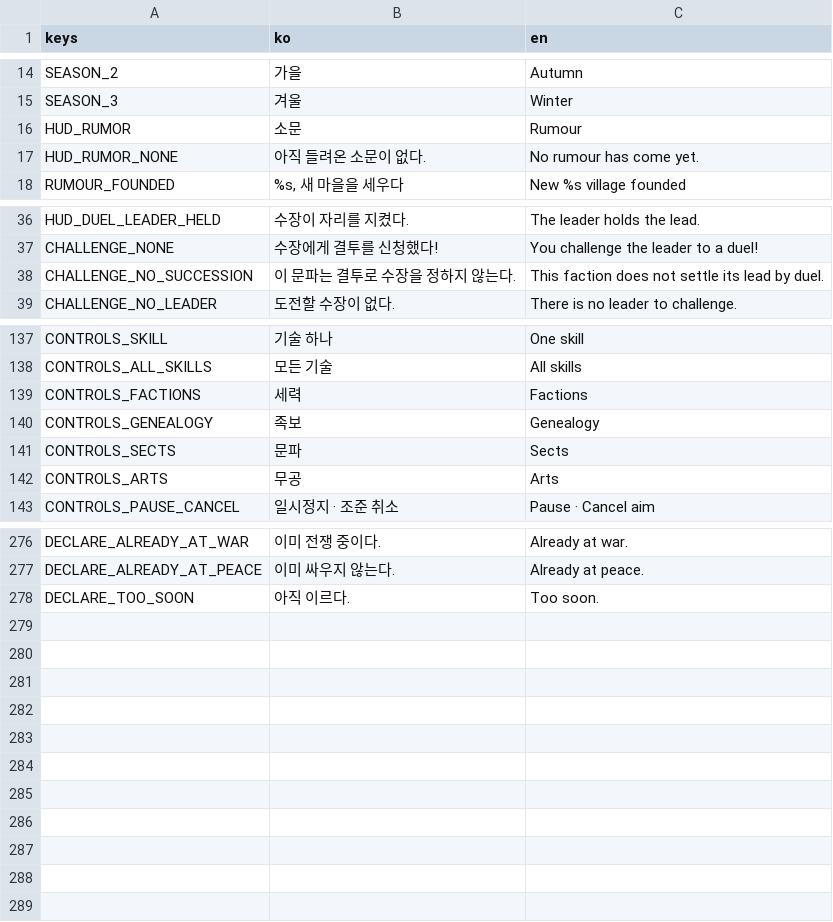
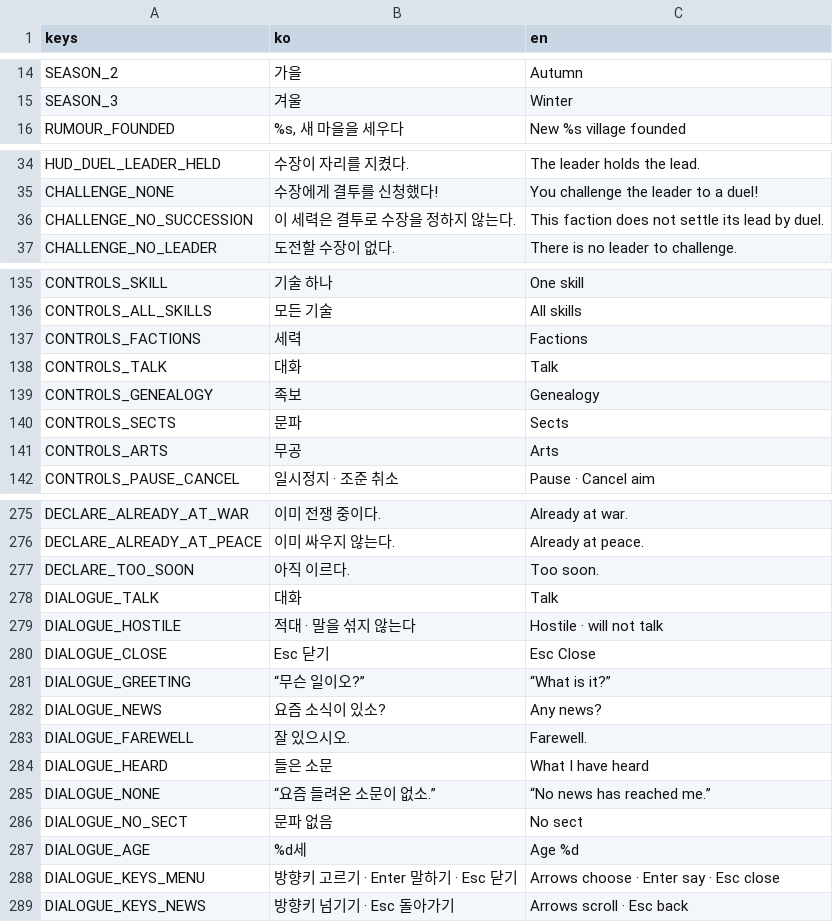
Before and after one commit to garamsh/murim-24, a CSV file: hud/hud.csv, drawn as a sheet; only a part is shown, gaps mark what is left out.

Commit message:
feat: talk to people and hear rumours from them, not from a log (#180)
* feat: draw the dialogue mockup

* feat: let a person talk to another within a reach and list what it offers

* feat: talk to people in a dialogue window and drop the HUD's rumour log

* fix: name a faction, not a sect, in the duel refusal's Korean word

---------

Co-authored-by: sauce <sauce@sauce-mac.local>

```diff
--- a/hud/hud.csv
+++ b/hud/hud.csv
@@ -15,4 +15,2 @@ SEASON_2,가을,Autumn
 SEASON_3,겨울,Winter
-HUD_RUMOR,소문,Rumour
-HUD_RUMOR_NONE,아직 들려온 소문이 없다.,No rumour has come yet.
 RUMOUR_FOUNDED,"%s, 새 마을을 세우다",New %s village founded
@@ -37,3 +35,3 @@ HUD_DUEL_LEADER_HELD,수장이 자리를 지켰다.,The leader holds the lead.
 CHALLENGE_NONE,수장에게 결투를 신청했다!,You challenge the leader to a duel!
-CHALLENGE_NO_SUCCESSION,이 문파는 결투로 수장을 정하지 않는다.,This faction does not settle its lead by duel.
+CHALLENGE_NO_SUCCESSION,이 세력은 결투로 수장을 정하지 않는다.,This faction does not settle its lead by duel.
 CHALLENGE_NO_LEADER,도전할 수장이 없다.,There is no leader to challenge.
@@ -139,2 +137,3 @@ CONTROLS_ALL_SKILLS,모든 기술,All skills
 CONTROLS_FACTIONS,세력,Factions
+CONTROLS_TALK,대화,Talk
 CONTROLS_GENEALOGY,족보,Genealogy
@@ -278 +277,13 @@ DECLARE_ALREADY_AT_PEACE,이미 싸우지 않는다.,Already at peace.
 DECLARE_TOO_SOON,아직 이르다.,Too soon.
+DIALOGUE_TALK,대화,Talk
+DIALOGUE_HOSTILE,적대 · 말을 섞지 않는다,Hostile · will not talk
+DIALOGUE_CLOSE,Esc 닫기,Esc Close
+DIALOGUE_GREETING,“무슨 일이오?”,“What is it?”
+DIALOGUE_NEWS,요즘 소식이 있소?,Any news?
+DIALOGUE_FAREWELL,잘 있으시오.,Farewell.
+DIALOGUE_HEARD,들은 소문,What I have heard
+DIALOGUE_NONE,“요즘 들려온 소문이 없소.”,“No news has reached me.”
+DIALOGUE_NO_SECT,문파 없음,No sect
+DIALOGUE_AGE,%d세,Age %d
+DIALOGUE_KEYS_MENU,방향키 고르기 · Enter 말하기 · Esc 닫기,Arrows choose · Enter say · Esc close
+DIALOGUE_KEYS_NEWS,방향키 넘기기 · Esc 돌아가기,Arrows scroll · Esc back
```
Also changed, not shown: 27 other files.
